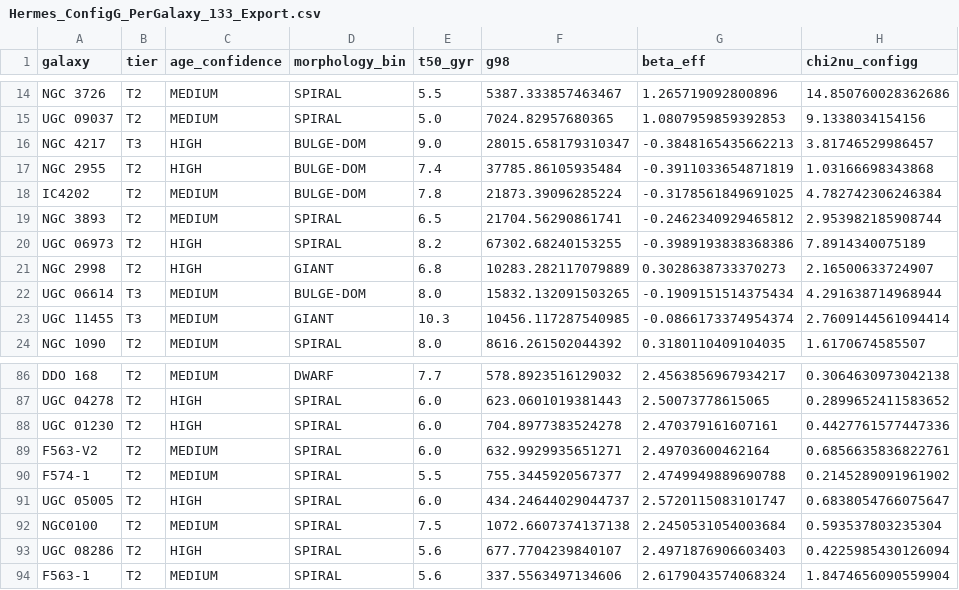
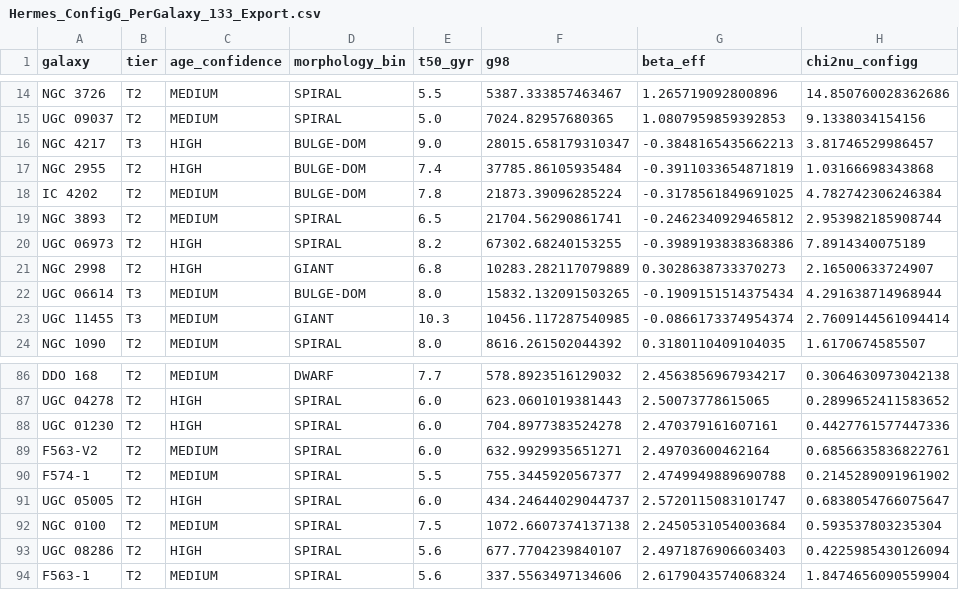
Before and after one commit to mcgintyl/hermes-verification, a CSV file: paper1/Hermes_ConfigG_PerGalaxy_133_Export.csv, drawn as a sheet; only a part is shown, gaps mark what is left out; the diff names each change by its address in the sheet, - before the commit and + after, or states it on an @@ line.

```diff
--- a/paper1/Hermes_ConfigG_PerGalaxy_133_Export.csv
+++ b/paper1/Hermes_ConfigG_PerGalaxy_133_Export.csv
-A18 (galaxy): IC4202
+A18 (galaxy): IC 4202
-A92 (galaxy): NGC0100
+A92 (galaxy): NGC 0100
```
Also changed, not shown: docs/galaxy_age_method_index.csv, docs/galaxy_alias_table.csv, 1 other file.
